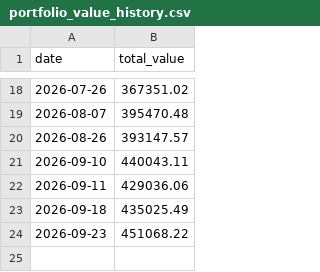
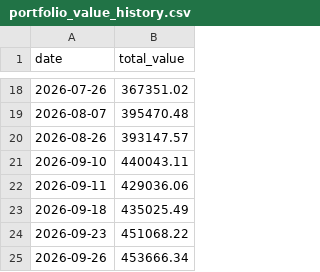
Before and after one commit to rickywsb/xiaozhu_xiaoyan, a CSV file: data/portfolio_value_history.csv, drawn as a sheet; only a part is shown, gaps mark what is left out; the diff names each change by its address in the sheet, - before the commit and + after, or states it on an @@ line.

Commit message:
chore: record daily portfolio value

```diff
--- a/data/portfolio_value_history.csv
+++ b/data/portfolio_value_history.csv
+row 25: 2026-09-26 | 453666.34
```
